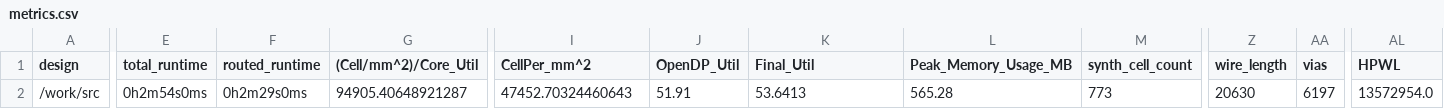
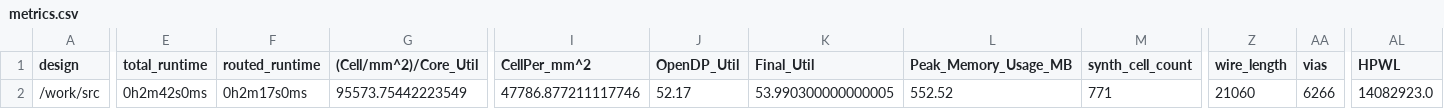
Before and after one commit to TinyTapeout/tinytapeout-06, a CSV file: projects/tt_um_spiff42_exp_led_pwm/stats/metrics.csv, drawn as a sheet; only a part is shown, gaps mark what is left out; the diff covers the shown part only; the diff names each change by its address in the sheet, - before the commit and + after, or states it on an @@ line.

Commit message:
feat: update project tt_um_spiff42_exp_led_pwm from spiff42/tt06-exp-led-pwm
Commit: a9471eb2c55a200976bccd9bde5481183ce993c7
Workflow: https://github.com/spiff42/tt06-exp-led-pwm/actions/runs/8755790858

```diff
--- a/projects/tt_um_spiff42_exp_led_pwm/stats/metrics.csv
+++ b/projects/tt_um_spiff42_exp_led_pwm/stats/metrics.csv
-E2 (total_runtime): 0h2m54s0ms
+E2 (total_runtime): 0h2m42s0ms
-F2 (routed_runtime): 0h2m29s0ms
+F2 (routed_runtime): 0h2m17s0ms
-G2 ((Cell/mm^2)/Core_Util): 94905.40648921287
+G2 ((Cell/mm^2)/Core_Util): 95573.75442223549
-I2 (CellPer_mm^2): 47452.70324460643
+I2 (CellPer_mm^2): 47786.877211117746
-J2 (OpenDP_Util): 51.91
+J2 (OpenDP_Util): 52.17
-K2 (Final_Util): 53.6413
+K2 (Final_Util): 53.990300000000005
-L2 (Peak_Memory_Usage_MB): 565.28
+L2 (Peak_Memory_Usage_MB): 552.52
-M2 (synth_cell_count): 773
+M2 (synth_cell_count): 771
-Z2 (wire_length): 20630
+Z2 (wire_length): 21060
-AA2 (vias): 6197
+AA2 (vias): 6266
-AL2 (HPWL): 13572954.0
+AL2 (HPWL): 14082923.0
```
Also changed, not shown: 16 edited cells elsewhere in this file, 6 other files.
